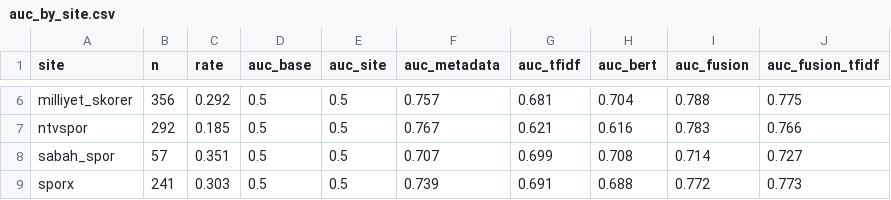
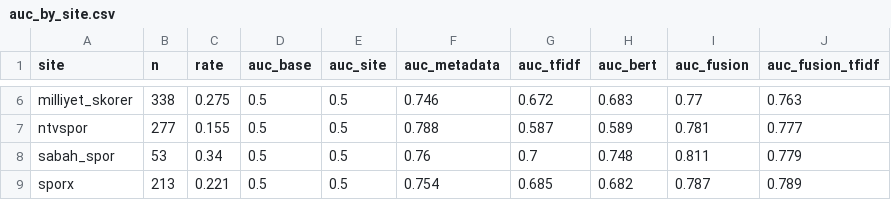
Before and after one commit to HakanGnes/pro-scout-dl, a CSV file: reports/rumours/auc_by_site.csv, drawn as a sheet; only a part is shown, gaps mark what is left out; the diff covers the shown part only; the diff names each change by its address in the sheet, - before the commit and + after, or states it on an @@ line.

Commit message:
Phase 4 corrected run: wording adds nothing measurable (+0.012 [-0.005, +0.034]); metadata model in use

```diff
--- a/reports/rumours/auc_by_site.csv
+++ b/reports/rumours/auc_by_site.csv
-B6 (n): 356
+B6 (n): 338
-C6 (rate): 0.292
+C6 (rate): 0.275
-F6 (auc_metadata): 0.757
+F6 (auc_metadata): 0.746
-G6 (auc_tfidf): 0.681
+G6 (auc_tfidf): 0.672
-H6 (auc_bert): 0.704
+H6 (auc_bert): 0.683
-I6 (auc_fusion): 0.788
+I6 (auc_fusion): 0.77
-J6 (auc_fusion_tfidf): 0.775
+J6 (auc_fusion_tfidf): 0.763
-B7 (n): 292
+B7 (n): 277
-C7 (rate): 0.185
+C7 (rate): 0.155
-F7 (auc_metadata): 0.767
+F7 (auc_metadata): 0.788
-G7 (auc_tfidf): 0.621
+G7 (auc_tfidf): 0.587
-H7 (auc_bert): 0.616
+H7 (auc_bert): 0.589
-I7 (auc_fusion): 0.783
+I7 (auc_fusion): 0.781
-J7 (auc_fusion_tfidf): 0.766
+J7 (auc_fusion_tfidf): 0.777
-B8 (n): 57
+B8 (n): 53
-C8 (rate): 0.351
+C8 (rate): 0.34
-F8 (auc_metadata): 0.707
+F8 (auc_metadata): 0.76
-G8 (auc_tfidf): 0.699
+G8 (auc_tfidf): 0.7
-H8 (auc_bert): 0.708
+H8 (auc_bert): 0.748
-I8 (auc_fusion): 0.714
+I8 (auc_fusion): 0.811
-J8 (auc_fusion_tfidf): 0.727
+J8 (auc_fusion_tfidf): 0.779
-B9 (n): 241
+B9 (n): 213
-C9 (rate): 0.303
+C9 (rate): 0.221
-F9 (auc_metadata): 0.739
+F9 (auc_metadata): 0.754
-G9 (auc_tfidf): 0.691
+G9 (auc_tfidf): 0.685
-H9 (auc_bert): 0.688
+H9 (auc_bert): 0.682
-I9 (auc_fusion): 0.772
+I9 (auc_fusion): 0.787
-J9 (auc_fusion_tfidf): 0.773
+J9 (auc_fusion_tfidf): 0.789
```
Also changed, not shown: 28 edited cells elsewhere in this file, reports/rumours/auc_by_new_pair.csv, reports/rumours/auc_by_target_league.csv, 9 other files.
